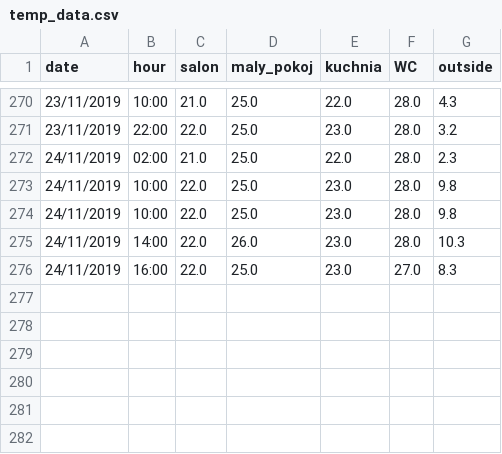
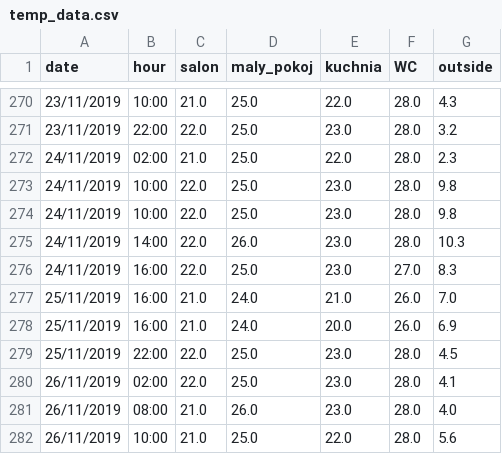
Before and after one commit to yellowBunnyy/homeControl, a CSV file: logic_script/temp_data.csv, drawn as a sheet; only a part is shown, gaps mark what is left out; the diff names each change by its address in the sheet, - before the commit and + after, or states it on an @@ line.

```diff
--- a/logic_script/temp_data.csv
+++ b/logic_script/temp_data.csv
+row 277: 25/11/2019 | 16:00 | 21.0 | 24.0 | 21.0 | 26.0 | 7.0
+row 278: 25/11/2019 | 16:00 | 21.0 | 24.0 | 20.0 | 26.0 | 6.9
+row 279: 25/11/2019 | 22:00 | 22.0 | 25.0 | 23.0 | 28.0 | 4.5
+row 280: 26/11/2019 | 02:00 | 22.0 | 25.0 | 23.0 | 28.0 | 4.1
+row 281: 26/11/2019 | 08:00 | 21.0 | 26.0 | 23.0 | 28.0 | 4.0
+row 282: 26/11/2019 | 10:00 | 21.0 | 25.0 | 22.0 | 28.0 | 5.6
```
Also changed, not shown: 2 other files.
